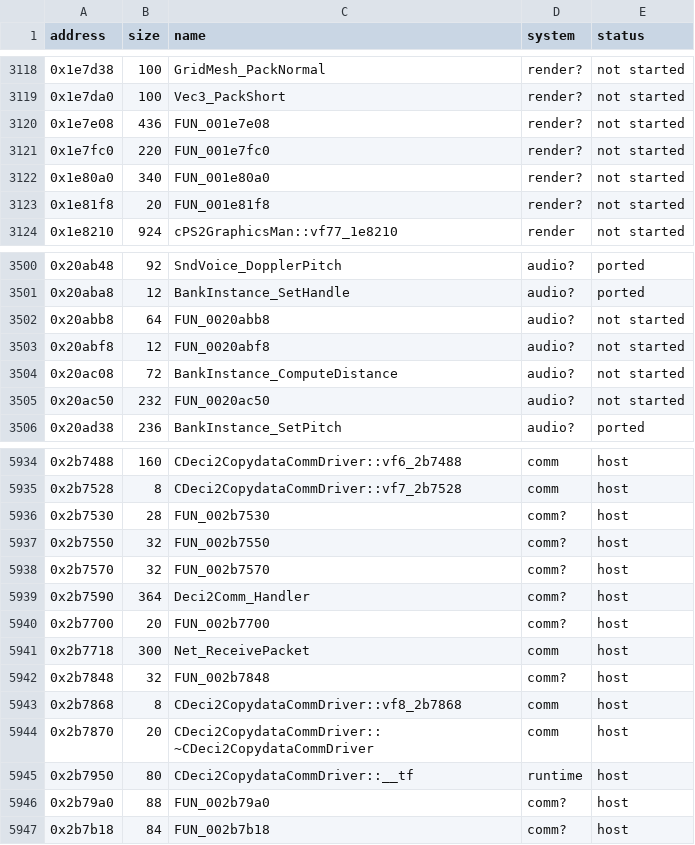
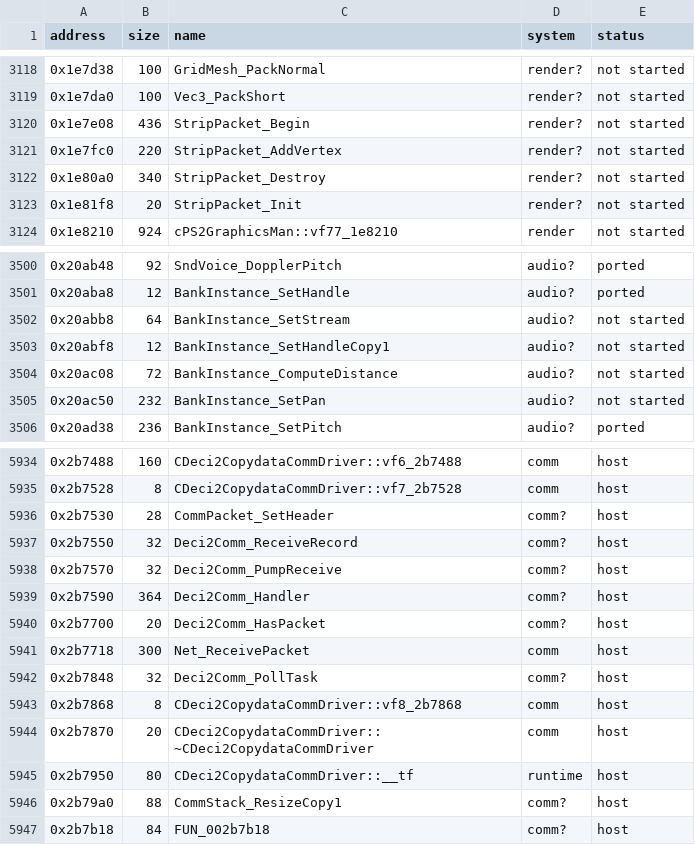
Before and after one commit to ed-slopper/SSX-TRICKY-RUST-REWRITE, a CSV file: tricky-rs/docs/function-index.csv, drawn as a sheet; only a part is shown, gaps mark what is left out; the diff covers the shown part only.

```diff
--- a/tricky-rs/docs/function-index.csv
+++ b/tricky-rs/docs/function-index.csv
@@ -3119,6 +3119,6 @@ address,size,name,system,status
 0x1e7da0,100,Vec3_PackShort,render?,not started
-0x1e7e08,436,FUN_001e7e08,render?,not started
-0x1e7fc0,220,FUN_001e7fc0,render?,not started
-0x1e80a0,340,FUN_001e80a0,render?,not started
-0x1e81f8,20,FUN_001e81f8,render?,not started
+0x1e7e08,436,StripPacket_Begin,render?,not started
+0x1e7fc0,220,StripPacket_AddVertex,render?,not started
+0x1e80a0,340,StripPacket_Destroy,render?,not started
+0x1e81f8,20,StripPacket_Init,render?,not started
 0x1e8210,924,cPS2GraphicsMan::vf77_1e8210,render,not started
@@ -3501,6 +3501,6 @@ address,size,name,system,status
 0x20aba8,12,BankInstance_SetHandle,audio?,ported
-0x20abb8,64,FUN_0020abb8,audio?,not started
-0x20abf8,12,FUN_0020abf8,audio?,not started
+0x20abb8,64,BankInstance_SetStream,audio?,not started
+0x20abf8,12,BankInstance_SetHandleCopy1,audio?,not started
 0x20ac08,72,BankInstance_ComputeDistance,audio?,not started
-0x20ac50,232,FUN_0020ac50,audio?,not started
+0x20ac50,232,BankInstance_SetPan,audio?,not started
 0x20ad38,236,BankInstance_SetPitch,audio?,ported
@@ -5935,9 +5935,9 @@ address,size,name,system,status
 0x2b7528,8,CDeci2CopydataCommDriver::vf7_2b7528,comm,host
-0x2b7530,28,FUN_002b7530,comm?,host
-0x2b7550,32,FUN_002b7550,comm?,host
-0x2b7570,32,FUN_002b7570,comm?,host
+0x2b7530,28,CommPacket_SetHeader,comm?,host
+0x2b7550,32,Deci2Comm_ReceiveRecord,comm?,host
+0x2b7570,32,Deci2Comm_PumpReceive,comm?,host
 0x2b7590,364,Deci2Comm_Handler,comm?,host
-0x2b7700,20,FUN_002b7700,comm?,host
+0x2b7700,20,Deci2Comm_HasPacket,comm?,host
 0x2b7718,300,Net_ReceivePacket,comm,host
-0x2b7848,32,FUN_002b7848,comm?,host
+0x2b7848,32,Deci2Comm_PollTask,comm?,host
 0x2b7868,8,CDeci2CopydataCommDriver::vf8_2b7868,comm,host
@@ -5945,3 +5945,3 @@ address,size,name,system,status
 0x2b7950,80,CDeci2CopydataCommDriver::__tf,runtime,host
-0x2b79a0,88,FUN_002b79a0,comm?,host
+0x2b79a0,88,CommStack_ResizeCopy1,comm?,host
 0x2b7b18,84,FUN_002b7b18,comm?,host
```
Also changed, not shown: 1 added row and 26 edited cells elsewhere in this file, tricky-rs/docs/function-systems.csv, 5 other files.
